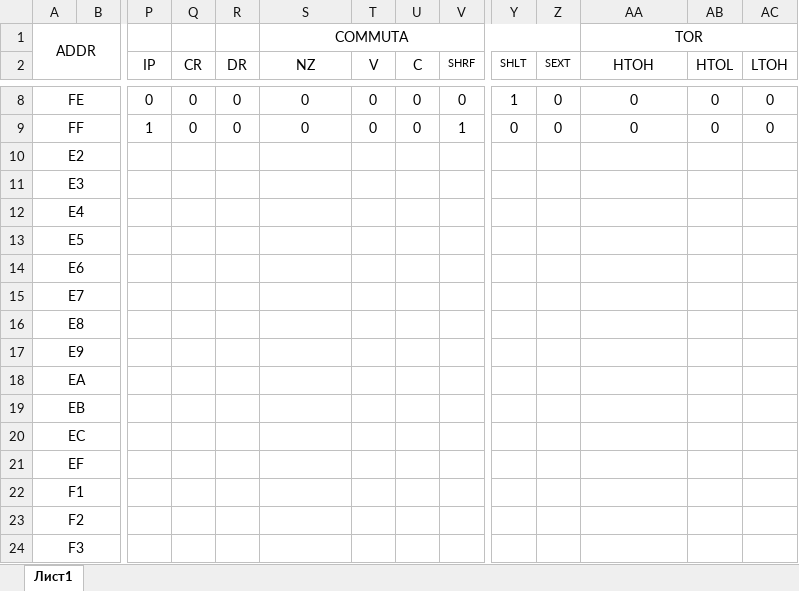
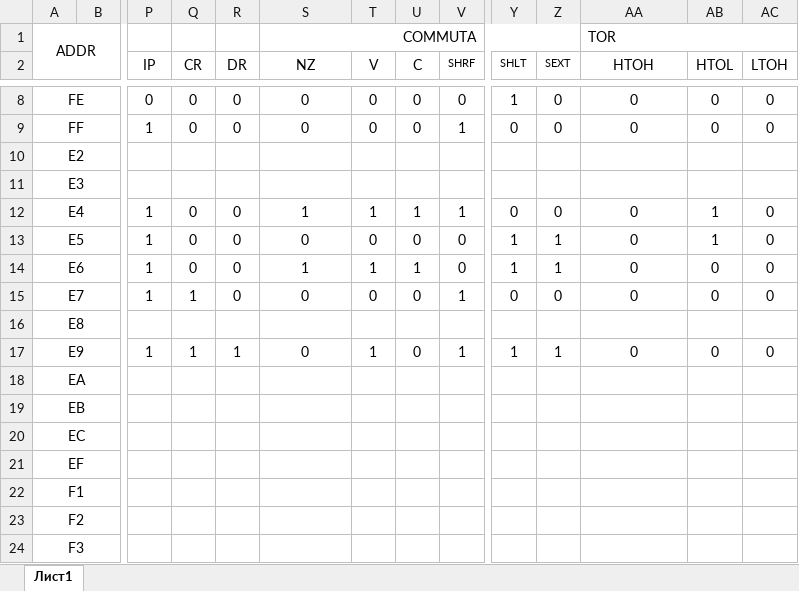
Before and after one commit to ipka23/ITMO, an Excel workbook: subj/OPD/Labs/lab7/Синтез микрокоманд.xlsx, sheet Лист1, drawn as a sheet; only a part is shown, gaps mark what is left out; values as stored, in another font and other column widths than the file's, no borders; conditional formats not drawn; removed rows and columns are numbered as before the commit, all else as after; rows hold the shown columns only; the diff names each change by its address in the sheet, - before the commit and + after, or states it on an @@ line.

```diff
--- a/subj/OPD/Labs/lab7/Синтез микрокоманд.xlsx (sheet Лист1)
+++ b/subj/OPD/Labs/lab7/Синтез микрокоманд.xlsx (sheet Лист1)
-S1 alignment: center
+S1 alignment: right
-AA1 alignment: center
+AA1 alignment: left
-row 12: E4
-row 13: E5
-row 14: E6
-row 15: E7
+row 12: E4 |  | 1 | 0 | 0 | 1 | 1 | 1 | 1 | 0 | 0 | 0 | 1 | 0
+row 13: E5 |  | 1 | 0 | 0 | 0 | 0 | 0 | 0 | 1 | 1 | 0 | 1 | 0
+row 14: E6 |  | 1 | 0 | 0 | 1 | 1 | 1 | 0 | 1 | 1 | 0 | 0 | 0
+row 15: E7 |  | 1 | 1 | 0 | 0 | 0 | 0 | 1 | 0 | 0 | 0 | 0 | 0
-row 17: E9
+row 17: E9 |  | 1 | 1 | 1 | 0 | 1 | 0 | 1 | 1 | 1 | 0 | 0 | 0
```
Also changed, not shown: 5 other files.
